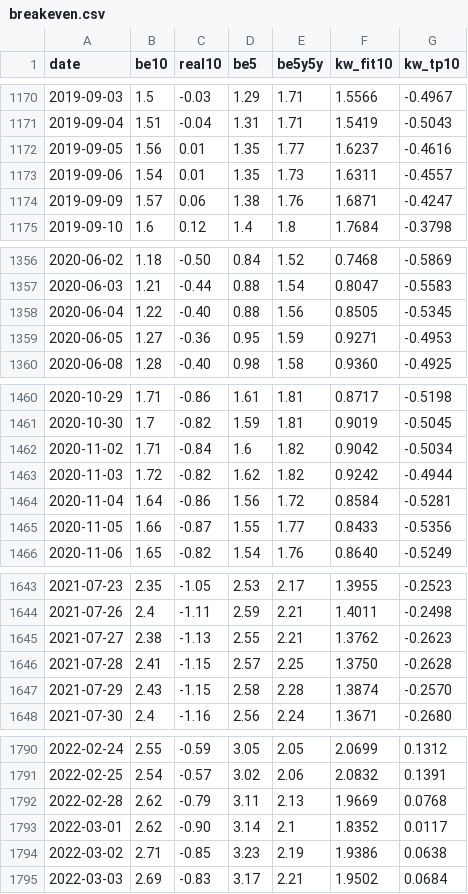
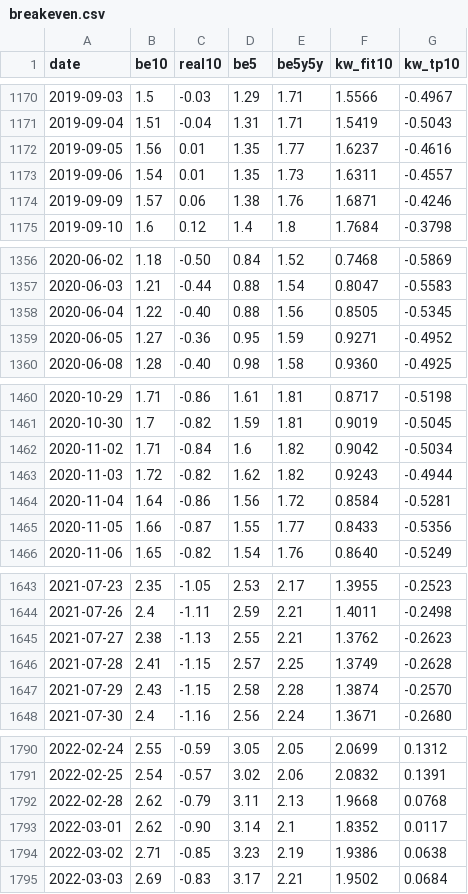
Before and after one commit to henrylin1009/us-rates-monitor, a CSV file: docs/data/breakeven.csv, drawn as a sheet; only a part is shown, gaps mark what is left out; the diff covers the shown part only.

```diff
--- a/docs/data/breakeven.csv
+++ b/docs/data/breakeven.csv
@@ -1173,3 +1173,3 @@ date,be10,real10,be5,be5y5y,kw_fit10,kw_tp10
 2019-09-06,1.54,0.01,1.35,1.73,1.6311,-0.4557
-2019-09-09,1.57,0.06,1.38,1.76,1.6871,-0.4247
+2019-09-09,1.57,0.06,1.38,1.76,1.6871,-0.4246
 2019-09-10,1.6,0.12,1.4,1.8,1.7684,-0.3798
@@ -1358,3 +1358,3 @@ date,be10,real10,be5,be5y5y,kw_fit10,kw_tp10
 2020-06-04,1.22,-0.40,0.88,1.56,0.8505,-0.5345
-2020-06-05,1.27,-0.36,0.95,1.59,0.9271,-0.4953
+2020-06-05,1.27,-0.36,0.95,1.59,0.9271,-0.4952
 2020-06-08,1.28,-0.40,0.98,1.58,0.9360,-0.4925
@@ -1462,3 +1462,3 @@ date,be10,real10,be5,be5y5y,kw_fit10,kw_tp10
 2020-11-02,1.71,-0.84,1.6,1.82,0.9042,-0.5034
-2020-11-03,1.72,-0.82,1.62,1.82,0.9242,-0.4944
+2020-11-03,1.72,-0.82,1.62,1.82,0.9243,-0.4944
 2020-11-04,1.64,-0.86,1.56,1.72,0.8584,-0.5281
@@ -1645,3 +1645,3 @@ date,be10,real10,be5,be5y5y,kw_fit10,kw_tp10
 2021-07-27,2.38,-1.13,2.55,2.21,1.3762,-0.2623
-2021-07-28,2.41,-1.15,2.57,2.25,1.3750,-0.2628
+2021-07-28,2.41,-1.15,2.57,2.25,1.3749,-0.2628
 2021-07-29,2.43,-1.15,2.58,2.28,1.3874,-0.2570
@@ -1791,3 +1791,3 @@ date,be10,real10,be5,be5y5y,kw_fit10,kw_tp10
 2022-02-25,2.54,-0.57,3.02,2.06,2.0832,0.1391
-2022-02-28,2.62,-0.79,3.11,2.13,1.9669,0.0768
+2022-02-28,2.62,-0.79,3.11,2.13,1.9668,0.0768
 2022-03-01,2.62,-0.90,3.14,2.1,1.8352,0.0117
```
Also changed, not shown: 1 added row and 31 edited cells elsewhere in this file, docs/data/fed_path.csv, docs/data/fed_path_sr3.csv, 12 other files.
